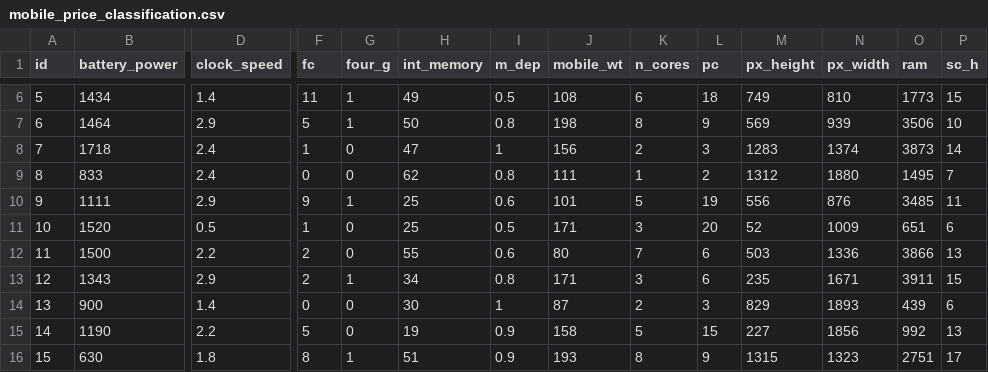
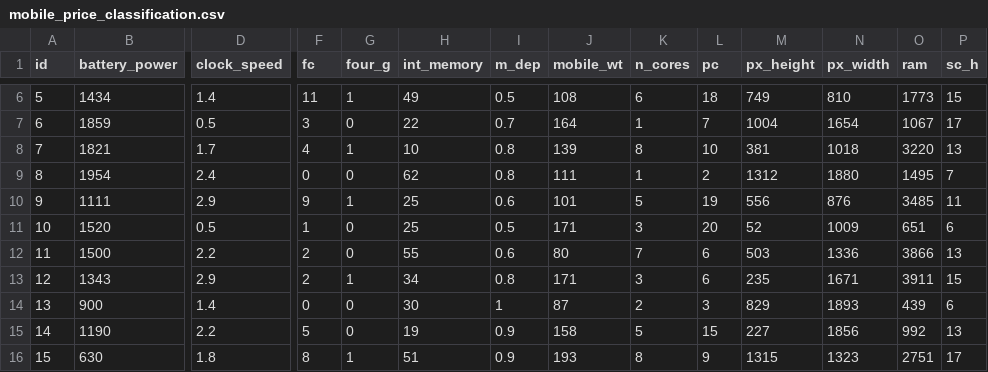
Before and after one commit to lautou/rppd, a CSV file: mobile_price_classification.csv, drawn as a sheet; only a part is shown, gaps mark what is left out; the diff covers the shown part only; the diff names each change by its address in the sheet, - before the commit and + after, or states it on an @@ line.

```diff
--- a/mobile_price_classification.csv
+++ b/mobile_price_classification.csv
-B7 (battery_power): 1464
+B7 (battery_power): 1859
-D7 (clock_speed): 2.9
+D7 (clock_speed): 0.5
-F7 (fc): 5
+F7 (fc): 3
-G7 (four_g): 1
+G7 (four_g): 0
-H7 (int_memory): 50
+H7 (int_memory): 22
-I7 (m_dep): 0.8
+I7 (m_dep): 0.7
-J7 (mobile_wt): 198
+J7 (mobile_wt): 164
-K7 (n_cores): 8
+K7 (n_cores): 1
-L7 (pc): 9
+L7 (pc): 7
-M7 (px_height): 569
+M7 (px_height): 1004
-N7 (px_width): 939
+N7 (px_width): 1654
-O7 (ram): 3506
+O7 (ram): 1067
-P7 (sc_h): 10
+P7 (sc_h): 17
-B8 (battery_power): 1718
+B8 (battery_power): 1821
-D8 (clock_speed): 2.4
+D8 (clock_speed): 1.7
-F8 (fc): 1
+F8 (fc): 4
-G8 (four_g): 0
+G8 (four_g): 1
-H8 (int_memory): 47
+H8 (int_memory): 10
-I8 (m_dep): 1
+I8 (m_dep): 0.8
-J8 (mobile_wt): 156
+J8 (mobile_wt): 139
-K8 (n_cores): 2
+K8 (n_cores): 8
-L8 (pc): 3
+L8 (pc): 10
-M8 (px_height): 1283
+M8 (px_height): 381
-N8 (px_width): 1374
+N8 (px_width): 1018
-O8 (ram): 3873
+O8 (ram): 3220
-P8 (sc_h): 14
+P8 (sc_h): 13
-B9 (battery_power): 833
+B9 (battery_power): 1954
```
Also changed, not shown: 76 edited cells elsewhere in this file, mobile_data_cleaned.csv.
